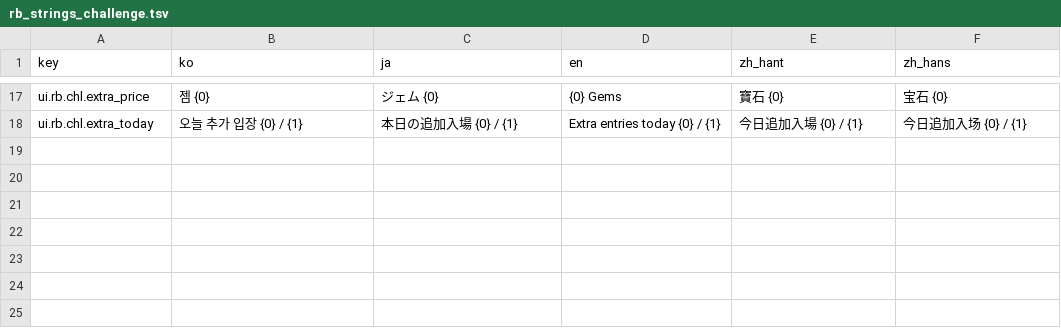
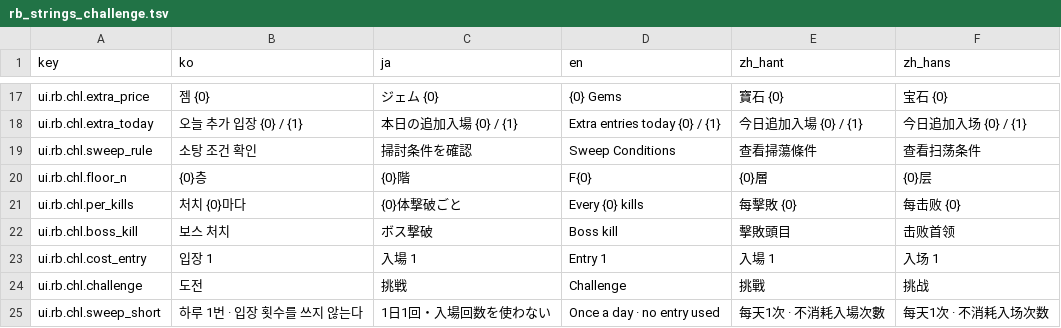
Before and after one commit to inpiawon-ui/AvengingSprit, a TSV file: Projects/AVSR/Localization/rb_strings_challenge.tsv, drawn as a sheet; only a part is shown, gaps mark what is left out; the diff names each change by its address in the sheet, - before the commit and + after, or states it on an @@ line.

```diff
--- a/Projects/AVSR/Localization/rb_strings_challenge.tsv
+++ b/Projects/AVSR/Localization/rb_strings_challenge.tsv
+row 19: ui.rb.chl.sweep_rule | 소탕 조건 확인 | 掃討条件を確認 | Sweep Conditions | 查看掃蕩條件 | 查看扫荡条件
+row 20: ui.rb.chl.floor_n | {0}층 | {0}階 | F{0} | {0}層 | {0}层
+row 21: ui.rb.chl.per_kills | 처치 {0}마다 | {0}体撃破ごと | Every {0} kills | 每擊敗 {0} | 每击败 {0}
+row 22: ui.rb.chl.boss_kill | 보스 처치 | ボス撃破 | Boss kill | 擊敗頭目 | 击败首领
+row 23: ui.rb.chl.cost_entry | 입장 1 | 入場 1 | Entry 1 | 入場 1 | 入场 1
+row 24: ui.rb.chl.challenge | 도전 | 挑戦 | Challenge | 挑戰 | 挑战
+row 25: ui.rb.chl.sweep_short | 하루 1번 · 입장 횟수를 쓰지 않는다 | 1日1回・入場回数を使わない | Once a day · no entry used | 每天1次 · 不消耗入場次數 | 每天1次 · 不消耗入场次数
```
Also changed, not shown: Projects/AVSR/Localization/AVSR_Strings.tsv, Projects/AVSR/Localization/rb_strings_rails.tsv, 9 other files.
